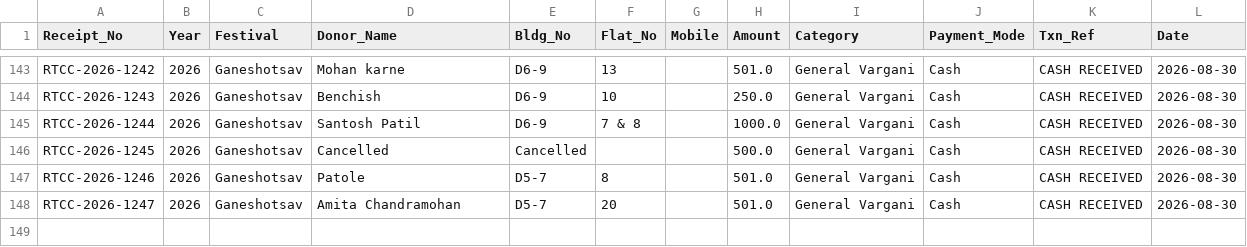
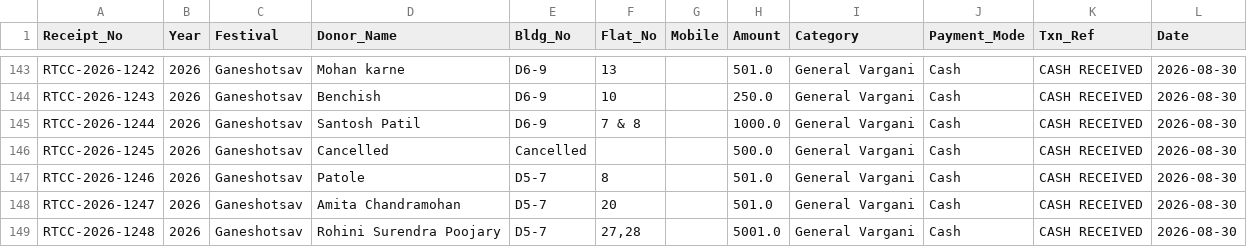
Before and after one commit to surendalvi/rtcc-festival-app, a CSV file: donations_ledger.csv, drawn as a sheet; only a part is shown, gaps mark what is left out.

Commit message:
Auto-backup donations_ledger.csv

```diff
--- a/donations_ledger.csv
+++ b/donations_ledger.csv
@@ -148 +148,2 @@ RTCC-2026-1246,2026,Ganeshotsav,Patole ,D5-7,8,,501.0,General Vargani,Cash,CASH
 RTCC-2026-1247,2026,Ganeshotsav,Amita Chandramohan ,D5-7,20,,501.0,General Vargani,Cash,CASH RECEIVED,2026-08-30
+RTCC-2026-1248,2026,Ganeshotsav,Rohini Surendra Poojary ,D5-7,"27,28",,5001.0,General Vargani,Cash,CASH RECEIVED,2026-08-30
```
